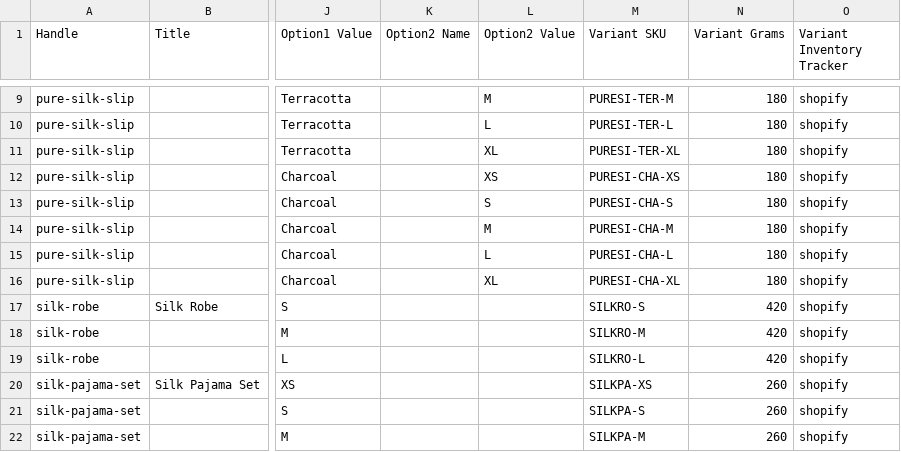
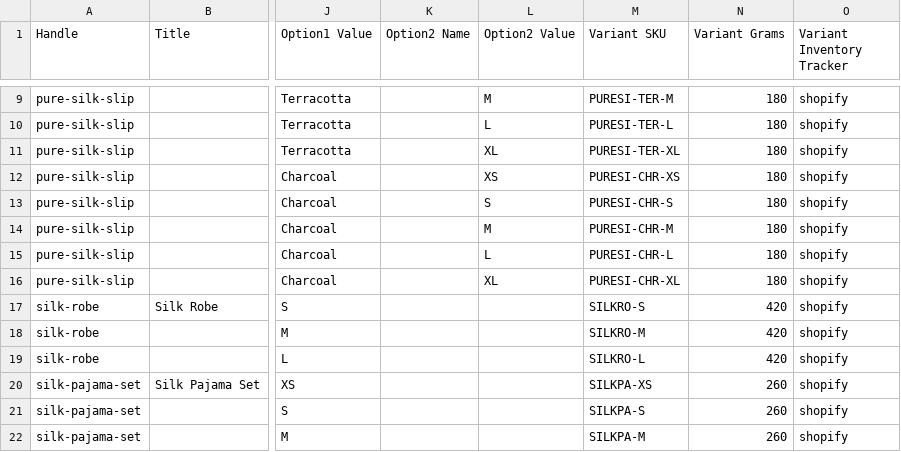
Before and after one commit to AhmedSameh19/hestia-theme, a CSV file: store-data/products.csv, drawn as a sheet; only a part is shown, gaps mark what is left out; the diff names each change by its address in the sheet, - before the commit and + after, or states it on an @@ line.

```diff
--- a/store-data/products.csv
+++ b/store-data/products.csv
-M12 (Variant SKU): PURESI-CHA-XS
+M12 (Variant SKU): PURESI-CHR-XS
-M13 (Variant SKU): PURESI-CHA-S
+M13 (Variant SKU): PURESI-CHR-S
-M14 (Variant SKU): PURESI-CHA-M
+M14 (Variant SKU): PURESI-CHR-M
-M15 (Variant SKU): PURESI-CHA-L
+M15 (Variant SKU): PURESI-CHR-L
-M16 (Variant SKU): PURESI-CHA-XL
+M16 (Variant SKU): PURESI-CHR-XL
```
